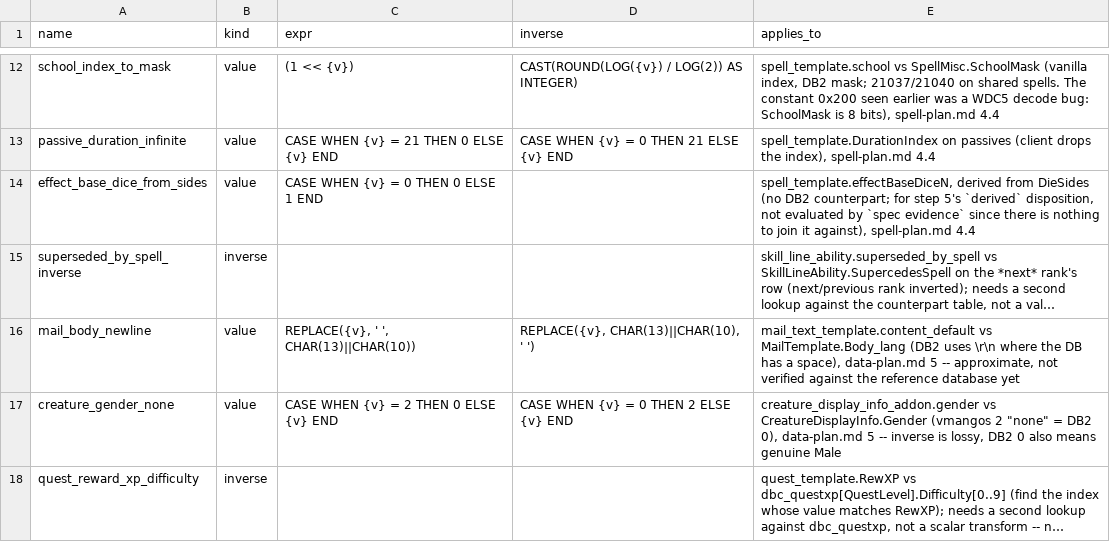
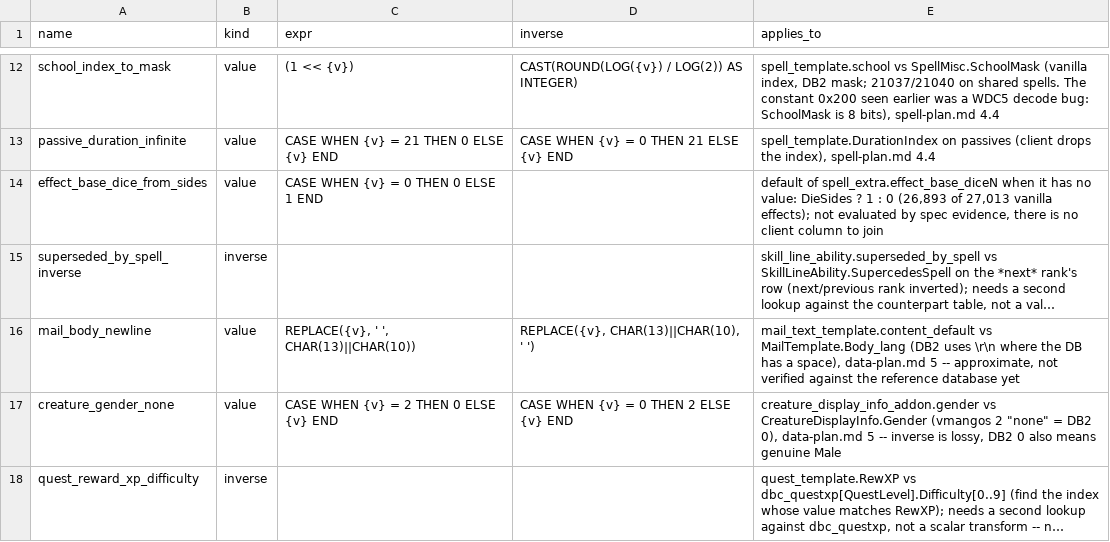
Before and after one commit to smangos-project/smangos, a TSV file: tools/database_tool/Spec/rules.tsv, drawn as a sheet; only a part is shown, gaps mark what is left out; long unchanged cells end in …; the diff names each change by its address in the sheet, - before the commit and + after, or states it on an @@ line.

```diff
--- a/tools/database_tool/Spec/rules.tsv
+++ b/tools/database_tool/Spec/rules.tsv
-E14 (applies_to): spell_template.effectBaseDiceN, derived from DieSides (no DB2 counterpart; for step 5's `derived` disposition, not evaluated by `spec evidence` since there is nothing to join it against), spell-plan.md 4.4
+E14 (applies_to): default of spell_extra.effect_base_diceN when it has no value: DieSides ? 1 : 0 (26,893 of 27,013 vanilla effects); not evaluated by spec evidence, there is no client column to join
```
Also changed, not shown: tools/database_tool/Spec/columns.tsv.
